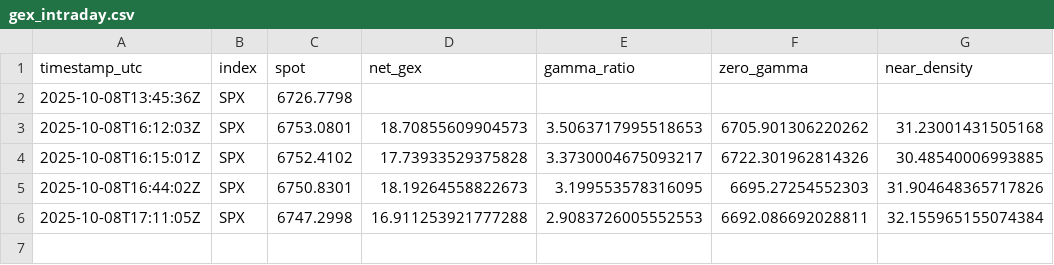
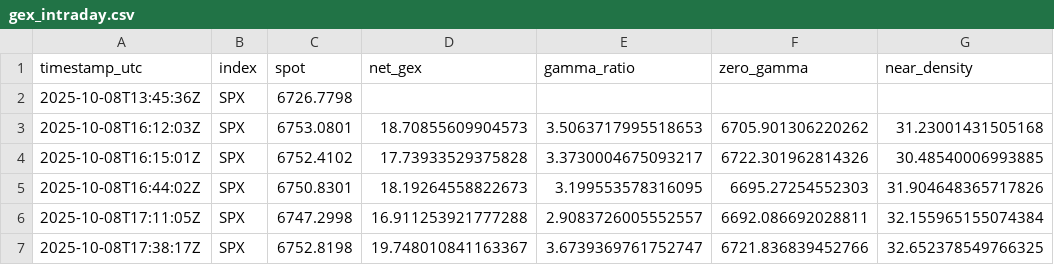
Before and after one commit to snucke1/Gamma-Reporter, a CSV file: data/intraday/gex_intraday.csv, drawn as a sheet.

```diff
--- a/data/intraday/gex_intraday.csv
+++ b/data/intraday/gex_intraday.csv
@@ -5,2 +5,3 @@ timestamp_utc,index,spot,net_gex,gamma_ratio,zero_gamma,near_density
 2025-10-08T16:44:02Z,SPX,6750.8301,18.19264558822673,3.199553578316095,6695.27254552303,31.904648365717826
-2025-10-08T17:11:05Z,SPX,6747.2998,16.911253921777288,2.9083726005552553,6692.086692028811,32.155965155074384
+2025-10-08T17:11:05Z,SPX,6747.2998,16.911253921777288,2.9083726005552557,6692.086692028811,32.155965155074384
+2025-10-08T17:38:17Z,SPX,6752.8198,19.748010841163367,3.6739369761752747,6721.836839452766,32.652378549766325
```
Also changed, not shown: 1 other file.
